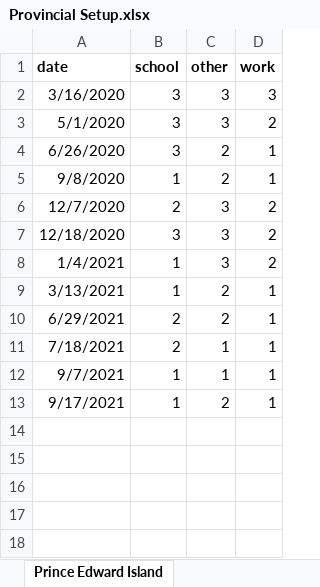
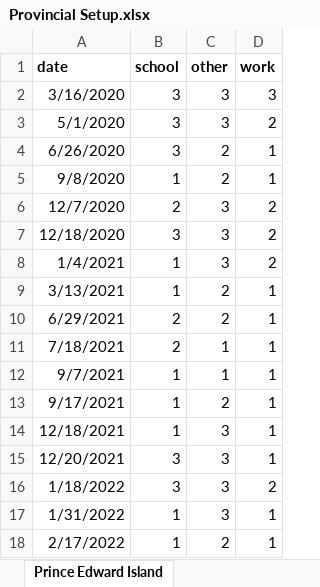
Before and after one commit to ddick8/Covid-19-Policy-Response-Canadian-tracker, an Excel workbook: Provincial Setup.xlsx, sheet Prince Edward Island, drawn as a sheet; values as stored, in another font and other column widths than the file's, no borders; the diff names each change by its address in the sheet, - before the commit and + after, or states it on an @@ line.

Commit message:
Add files via upload

```diff
--- a/Provincial Setup.xlsx (sheet Prince Edward Island)
+++ b/Provincial Setup.xlsx (sheet Prince Edward Island)
+row 14: 12/18/2021 | 1 | 3 | 1
+row 15: 12/20/2021 | 3 | 3 | 1
+row 16: 1/18/2022 | 3 | 3 | 2
+row 17: 1/31/2022 | 1 | 3 | 1
+row 18: 2/17/2022 | 1 | 2 | 1
```
Also changed, not shown: sheet Nunavut.
